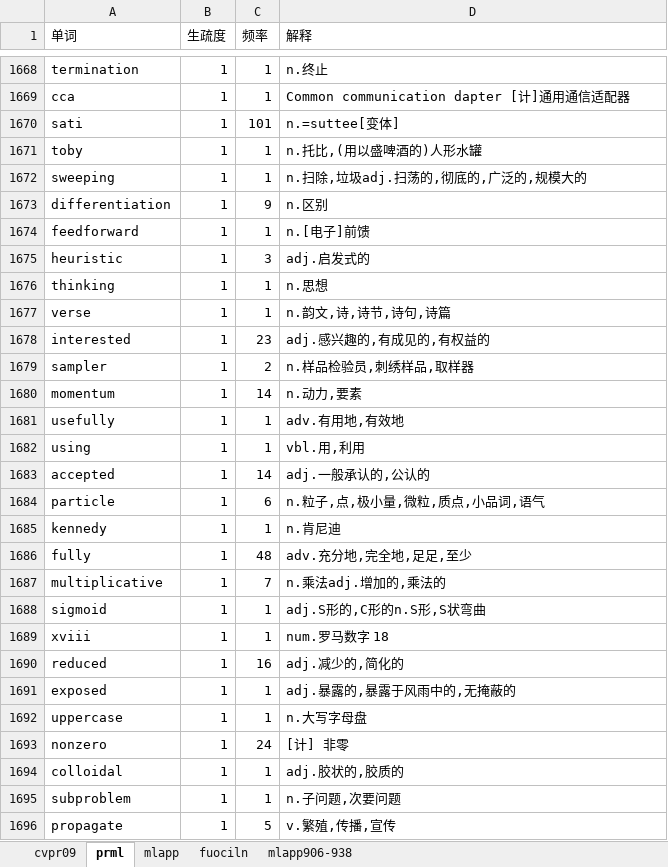
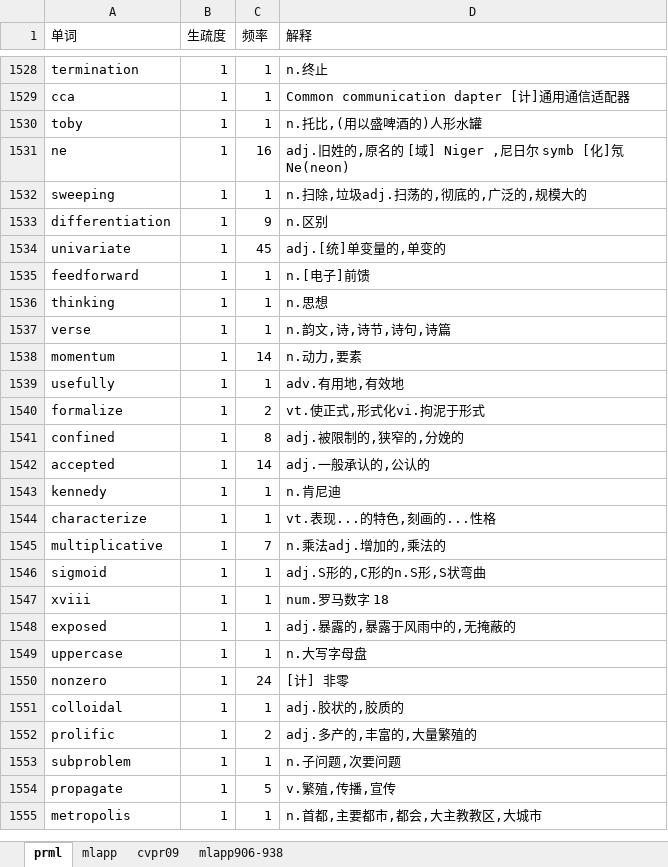
Before and after one commit to lanbing510/EnglishBooksEasilyReadLearn, an Excel workbook: examples/tolearn.xlsx, sheet prml, drawn as a sheet; only a part is shown, gaps mark what is left out; the shorter side is filled out with more unchanged rows; values as stored, in another font and other column widths than the file's, no borders; removed rows and columns are numbered as before the commit, all else as after; the diff covers the shown part only; the diff names each change by its address in the sheet, - before the commit and + after, or states it on an @@ line.

```diff
--- a/examples/tolearn.xlsx (sheet prml)
+++ b/examples/tolearn.xlsx (sheet prml)
-sheet tab: fuociln
@@ sheet tab order changed: prml | mlapp | cvpr09 | mlapp906-938 @@
-row 1670: sati | 1 | 101 | n.=suttee[变体]
+row 1531: ne | 1 | 16 | adj.旧姓的,原名的 [域] Niger ,尼日尔 symb [化]氖 Ne(neon)
@@ row 741 moved to row 1534: univariate @@
-row 1675: heuristic | 1 | 3 | adj.启发式的
@@ row 1678 moved to row 1331: interested @@
-row 1679: sampler | 1 | 2 | n.样品检验员,刺绣样品,取样器
-row 1682: using | 1 | 1 | vbl.用,利用
@@ row 1253 moved to row 1540: formalize @@
+row 1541: confined | 1 | 8 | adj.被限制的,狭窄的,分娩的
-row 1684: particle | 1 | 6 | n.粒子,点,极小量,微粒,质点,小品词,语气
@@ row 1686 moved to row 1688: fully @@
@@ row 1845 moved to row 1544: characterize @@
-row 1690: reduced | 1 | 16 | adj.减少的,简化的
+row 1552: prolific | 1 | 2 | adj.多产的,丰富的,大量繁殖的
```
Also changed, not shown: 59 added rows, 255 removed rows, 48 moved rows and 25 edited cells elsewhere in this sheet, sheet mlapp, sheet mlapp906-938, sheet cvpr09, examples/mastered.xlsx, 3 other files.
